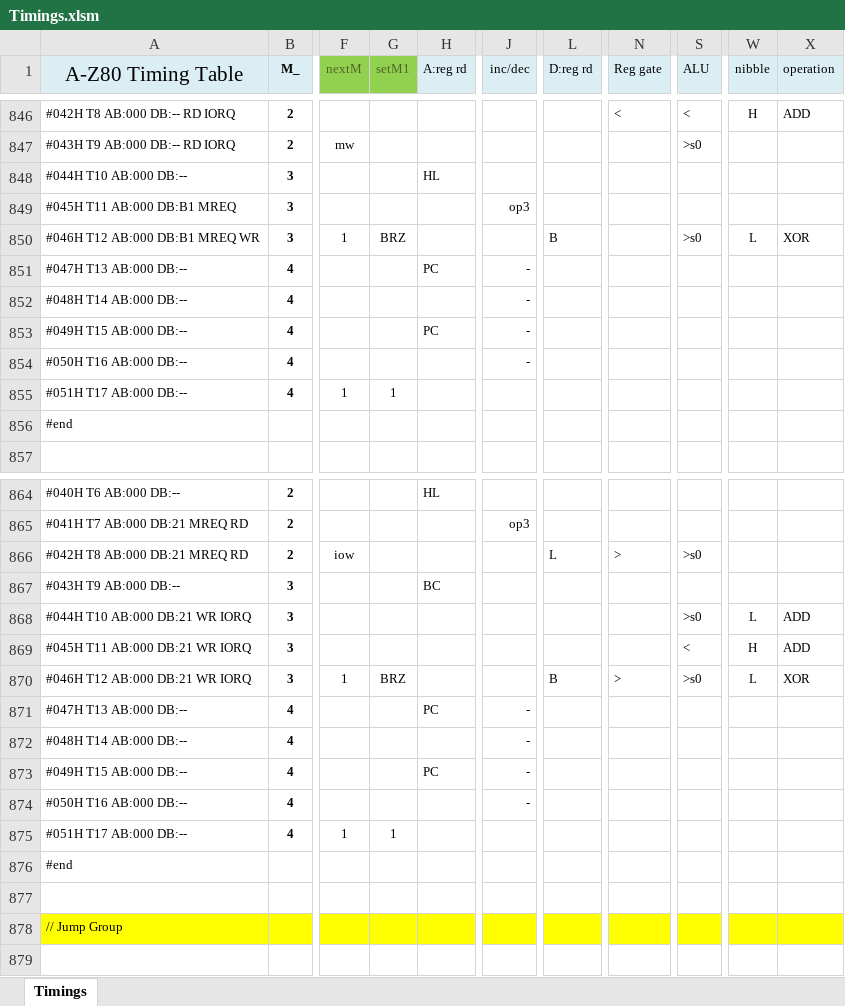
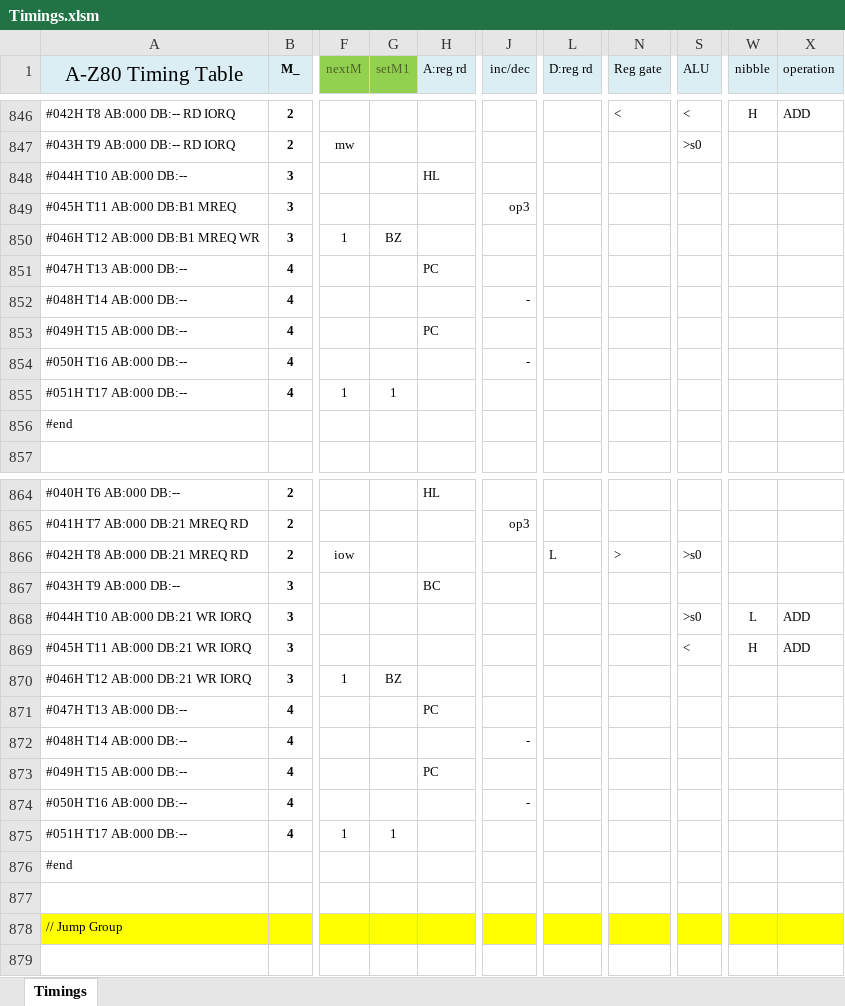
Before and after one commit to krenshaw2018/A-Z80, an Excel workbook: cpu/control/Timings.xlsm, sheet Timings, drawn as a sheet; only a part is shown, gaps mark what is left out; values as stored, in another font and other column widths than the file's, no borders; conditional formats not drawn; the diff names each change by its address in the sheet, - before the commit and + after, or states it on an @@ line.

```diff
--- a/cpu/control/Timings.xlsm (sheet Timings)
+++ b/cpu/control/Timings.xlsm (sheet Timings)
-G850 (setM1): BRZ
+G850 (setM1): BZ
-L850 (D:reg rd): B
+L850 (D:reg rd): (empty)
-S850 (ALU): >s0
+S850 (ALU): (empty)
-W850 (nibble): L
+W850 (nibble): (empty)
-X850 (operation): XOR
+X850 (operation): (empty)
-J851 (inc/dec): -
+J851 (inc/dec): (empty)
-J853 (inc/dec): -
+J853 (inc/dec): (empty)
-G870 (setM1): BRZ
+G870 (setM1): BZ
-L870 (D:reg rd): B
+L870 (D:reg rd): (empty)
-N870 (Reg gate): >
+N870 (Reg gate): (empty)
-S870 (ALU): >s0
+S870 (ALU): (empty)
-W870 (nibble): L
+W870 (nibble): (empty)
-X870 (operation): XOR
+X870 (operation): (empty)
-J871 (inc/dec): -
+J871 (inc/dec): (empty)
-J873 (inc/dec): -
+J873 (inc/dec): (empty)
```
Also changed, not shown: 4 other files.
